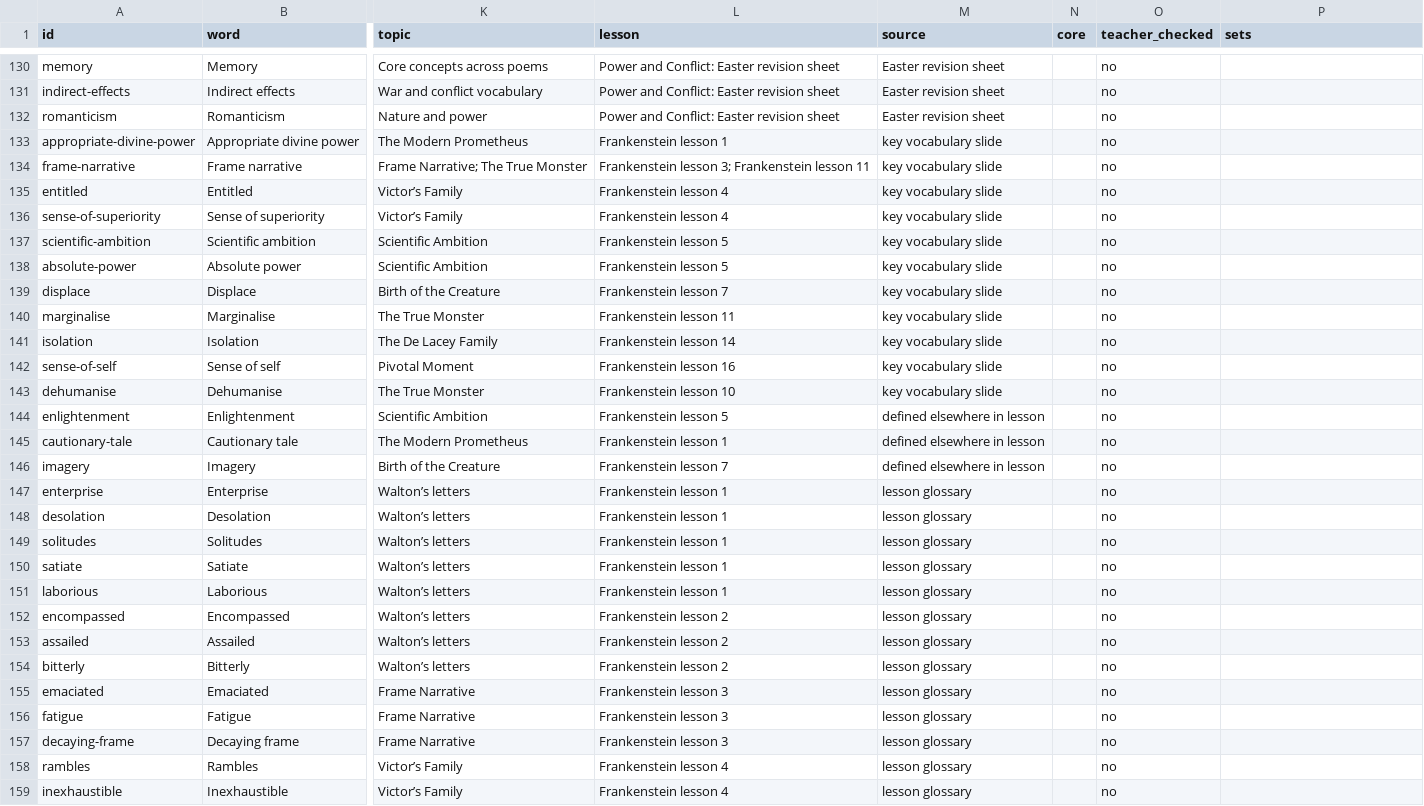
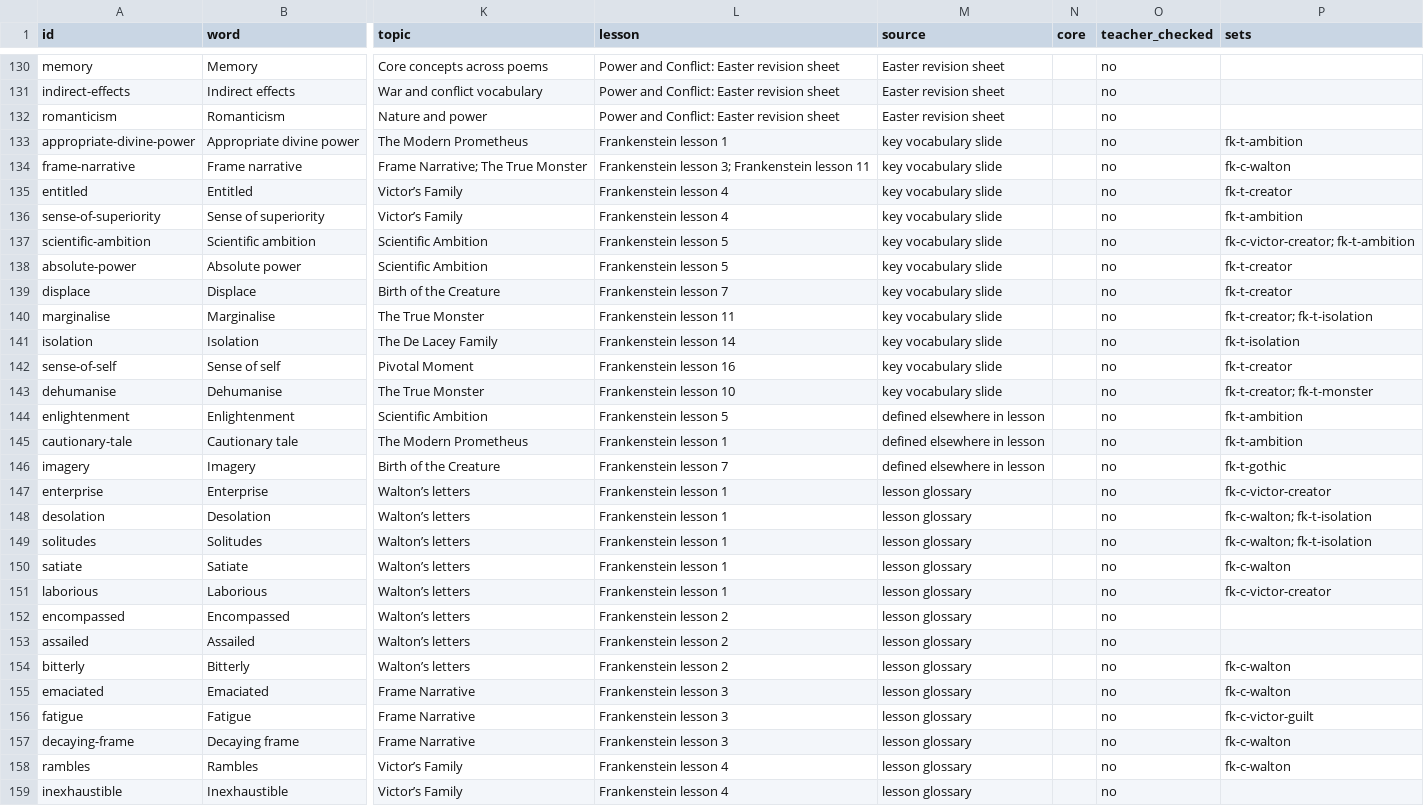
Before and after one commit to gca-revise/gca-revise.github.io, a CSV file: vocab.csv, drawn as a sheet; only a part is shown, gaps mark what is left out; the diff covers the shown part only; the diff names each change by its address in the sheet, - before the commit and + after, or states it on an @@ line.

```diff
--- a/vocab.csv
+++ b/vocab.csv
-P133 (sets): (empty)
+P133 (sets): fk-t-ambition
-P134 (sets): (empty)
+P134 (sets): fk-c-walton
-P135 (sets): (empty)
+P135 (sets): fk-t-creator
-P136 (sets): (empty)
+P136 (sets): fk-t-ambition
-P137 (sets): (empty)
+P137 (sets): fk-c-victor-creator; fk-t-ambition
-P138:P139 (sets): (empty)
+P138:P139 (sets): fk-t-creator
-P140 (sets): (empty)
+P140 (sets): fk-t-creator; fk-t-isolation
-P141 (sets): (empty)
+P141 (sets): fk-t-isolation
-P142 (sets): (empty)
+P142 (sets): fk-t-creator
-P143 (sets): (empty)
+P143 (sets): fk-t-creator; fk-t-monster
-P144:P145 (sets): (empty)
+P144:P145 (sets): fk-t-ambition
-P146 (sets): (empty)
+P146 (sets): fk-t-gothic
-P147 (sets): (empty)
+P147 (sets): fk-c-victor-creator
-P148:P149 (sets): (empty)
+P148:P149 (sets): fk-c-walton; fk-t-isolation
-P150 (sets): (empty)
+P150 (sets): fk-c-walton
-P151 (sets): (empty)
+P151 (sets): fk-c-victor-creator
-P154:P155 (sets): (empty)
+P154:P155 (sets): fk-c-walton
-P156 (sets): (empty)
+P156 (sets): fk-c-victor-guilt
-P157:P158 (sets): (empty)
+P157:P158 (sets): fk-c-walton
```
Also changed, not shown: 109 edited cells elsewhere in this file, quotes.csv, sets.csv, 4 other files.
